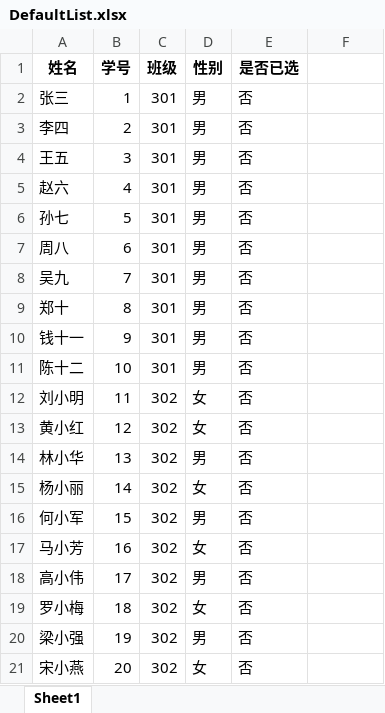
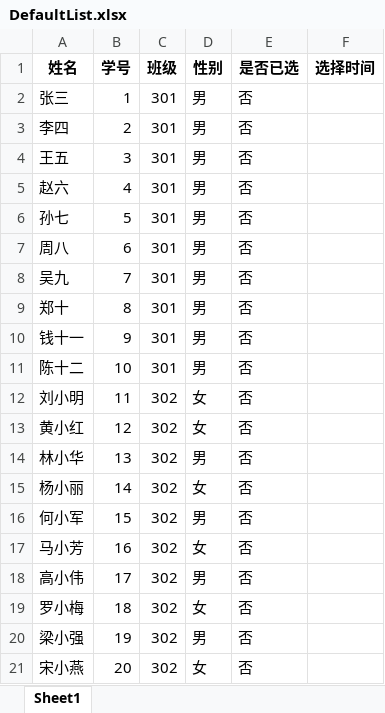
Before and after one commit to BaiLingXi-0136/RandomSelector, an Excel workbook: config/data/DefaultList.xlsx, sheet Sheet1, drawn as a sheet; values as stored, in another font and other column widths than the file's, no borders; the diff names each change by its address in the sheet, - before the commit and + after, or states it on an @@ line.

```diff
--- a/config/data/DefaultList.xlsx (sheet Sheet1)
+++ b/config/data/DefaultList.xlsx (sheet Sheet1)
-F1: (empty)
+F1: 选择时间
```
Also changed, not shown: 11 other files.
